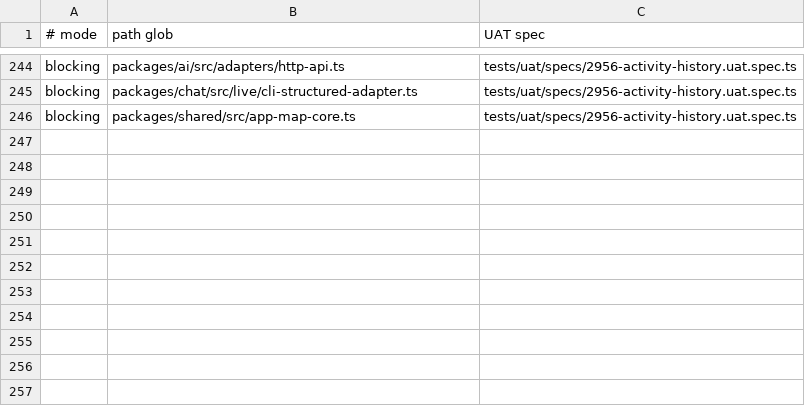
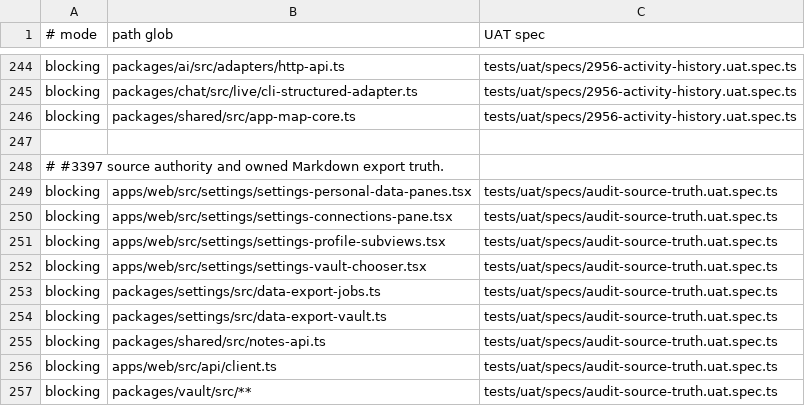
Before and after one commit to motioneso/moss, a TSV file: .claude/skills/coordinate/uat-trigger-map.tsv, drawn as a sheet; only a part is shown, gaps mark what is left out.

Commit message:
fix(settings): recover source and account export journeys (#3397)
Reviewed local 48cda0f98184ac08ff53fbcac81d495c24910a9e
Exact tree 249a29ad7c6ee0208478dad0a05614718899c8bb
Owned Markdown originals only; explicit archive exclusions and recovery.

```diff
--- a/.claude/skills/coordinate/uat-trigger-map.tsv
+++ b/.claude/skills/coordinate/uat-trigger-map.tsv
@@ -246 +246,12 @@ blocking	packages/chat/src/live/cli-structured-adapter.ts	tests/uat/specs/2956-a
 blocking	packages/shared/src/app-map-core.ts	tests/uat/specs/2956-activity-history.uat.spec.ts
+
+# #3397 source authority and owned Markdown export truth.
+blocking	apps/web/src/settings/settings-personal-data-panes.tsx	tests/uat/specs/audit-source-truth.uat.spec.ts
+blocking	apps/web/src/settings/settings-connections-pane.tsx	tests/uat/specs/audit-source-truth.uat.spec.ts
+blocking	apps/web/src/settings/settings-profile-subviews.tsx	tests/uat/specs/audit-source-truth.uat.spec.ts
+blocking	apps/web/src/settings/settings-vault-chooser.tsx	tests/uat/specs/audit-source-truth.uat.spec.ts
+blocking	packages/settings/src/data-export-jobs.ts	tests/uat/specs/audit-source-truth.uat.spec.ts
+blocking	packages/settings/src/data-export-vault.ts	tests/uat/specs/audit-source-truth.uat.spec.ts
+blocking	packages/shared/src/notes-api.ts	tests/uat/specs/audit-source-truth.uat.spec.ts
+blocking	apps/web/src/api/client.ts	tests/uat/specs/audit-source-truth.uat.spec.ts
+blocking	packages/vault/src/**	tests/uat/specs/audit-source-truth.uat.spec.ts
```
Also changed, not shown: 15 other files.
